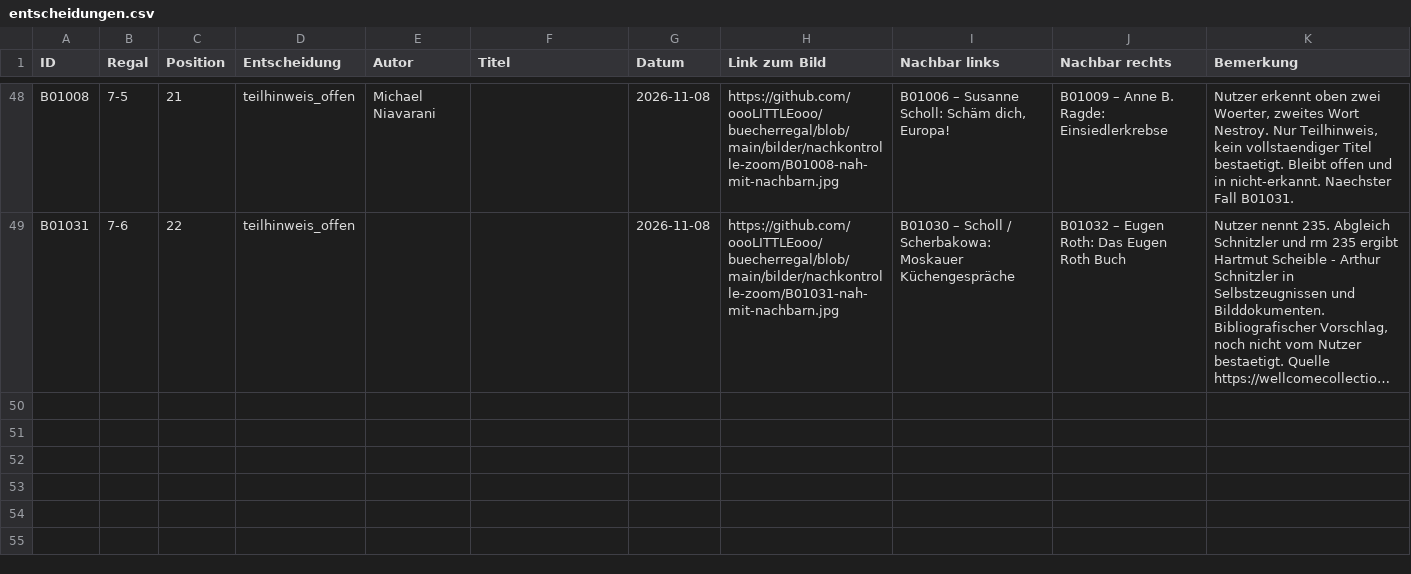
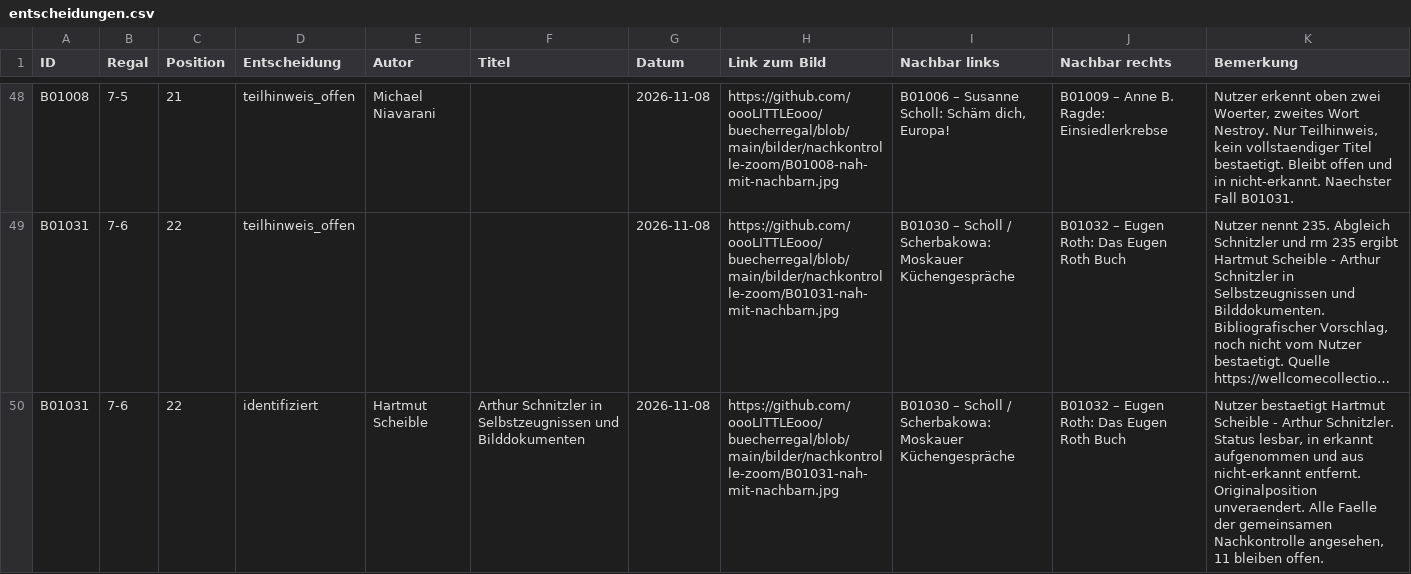
Before and after one commit to oooLITTLEooo/buecherregal, a CSV file: daten/nachkontrolle/entscheidungen.csv, drawn as a sheet; only a part is shown, gaps mark what is left out; long unchanged cells end in …; the diff names each change by its address in the sheet, - before the commit and + after, or states it on an @@ line.

Commit message:
Nachkontrolle: B01031 Scheible Arthur Schnitzler bestaetigt, Durchgang abgeschlossen

```diff
--- a/daten/nachkontrolle/entscheidungen.csv
+++ b/daten/nachkontrolle/entscheidungen.csv
+row 50: B01031 | 7-6 | 22 | identifiziert | Hartmut Scheible | Arthur Schnitzler in Selbstzeugnissen und Bilddokumenten | 2026-11-08 | https://github.com/oooLITTLEooo/buecherregal/blob/main/bilder/nachkontrolle-zoom/B01031-nah-mit-nachbarn.jpg | B01030 – Scholl / Scherbakowa: Moskauer Küchengespräche | B01032 – Eugen Roth: Das Eugen Roth Buch | Nutzer bestaetigt Hartmut Scheible - Arthur Schnitzler. Status lesbar, in erkannt aufgenommen und aus nicht-erkannt entfernt. Originalposition unveraendert. Alle Faelle der gemeinsamen Nachkontrolle angesehen, 11 bleiben offen.
```
